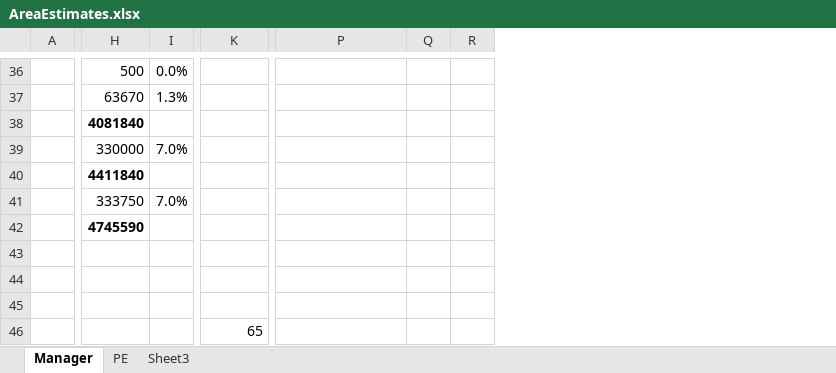
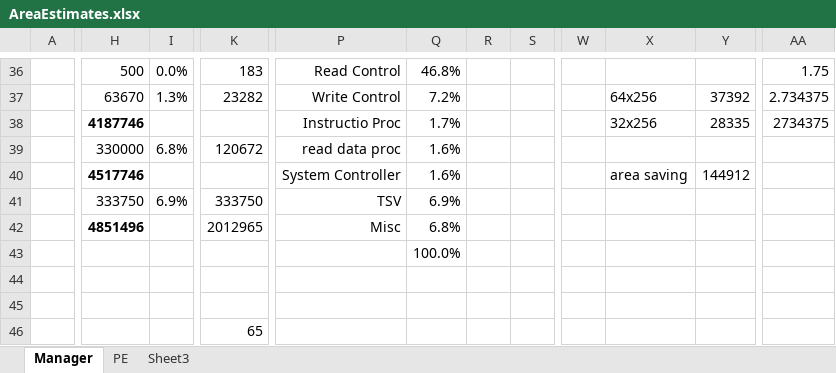
Before and after one commit to lbbaker5900/ece-cortical-MainResearch, an Excel workbook: 3DSystem/DOC/AreaEstimates.xlsx, sheet Manager, drawn as a sheet; only a part is shown, gaps mark what is left out; values as stored, in another font and other column widths than the file's, no borders; removed rows and columns are numbered as before the commit, all else as after; rows hold the shown columns only; the diff covers the shown part only; the diff names each change by its address in the sheet, - before the commit and + after, or states it on an @@ line.

```diff
--- a/3DSystem/DOC/AreaEstimates.xlsx (sheet Manager)
+++ b/3DSystem/DOC/AreaEstimates.xlsx (sheet Manager)
-column Q, empty
-column R, empty
+column Q, rows 36-39: 46.8% | 7.2% | 1.7% | 1.6%; rows 41-43: 6.9% | 6.8% | 100.0%
+column R, empty
+column S, empty
+column W, empty
+column X, rows 37-38: 64x256 | 32x256
+column Y, rows 37-38: 37392 | 28335
+column AA, rows 36-38: 1.75 | 2.734375 | 2734375
-K36: (empty)
+K36: 183
-P36: (empty)
+P36: Read Control
-K37: (empty)
+K37: 23282
-P37: (empty)
+P37: Write Control
-H38: 4081840
+H38: 4187746
-P38: (empty)
+P38: Instructio Proc
-I39: 7.0%
+I39: 6.8%
-K39: (empty)
+K39: 120672
-P39: (empty)
+P39: read data proc
-row 40:  | 4411840
+row 40:  | 4517746 |  |  | System Controller | 1.6% |  |  |  | area saving | 144912
-I41: 7.0%
+I41: 6.9%
-K41: (empty)
+K41: 333750
-P41: (empty)
+P41: TSV
-H42: 4745590
+H42: 4851496
-K42: (empty)
+K42: 2012965
-P42: (empty)
+P42: Misc
```
Also changed, not shown: 17 added rows, 4 removed rows, 4 added columns, 34 edited cells and cell formats elsewhere in this sheet, sheet PE, sheet Sheet3, 17 other files.
